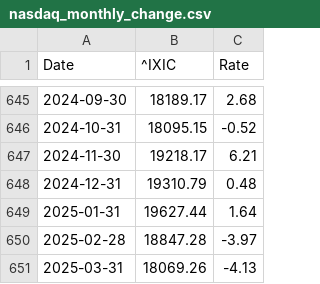
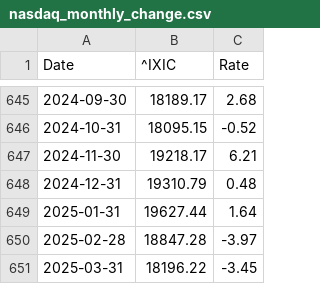
Before and after one commit to LuckyCurve/principles-of-economics, a CSV file: data/csv/nasdaq_monthly_change.csv, drawn as a sheet; only a part is shown, gaps mark what is left out.

```diff
--- a/data/csv/nasdaq_monthly_change.csv
+++ b/data/csv/nasdaq_monthly_change.csv
@@ -650,2 +650,2 @@ Date,^IXIC,Rate
 2025-02-28,18847.28,-3.97
-2025-03-31,18069.26,-4.13
+2025-03-31,18196.22,-3.45
```
Also changed, not shown: data/csv/nasdaq_weekly_change.csv, data/csv/sp500_monthly_change.csv, 1 other file.
